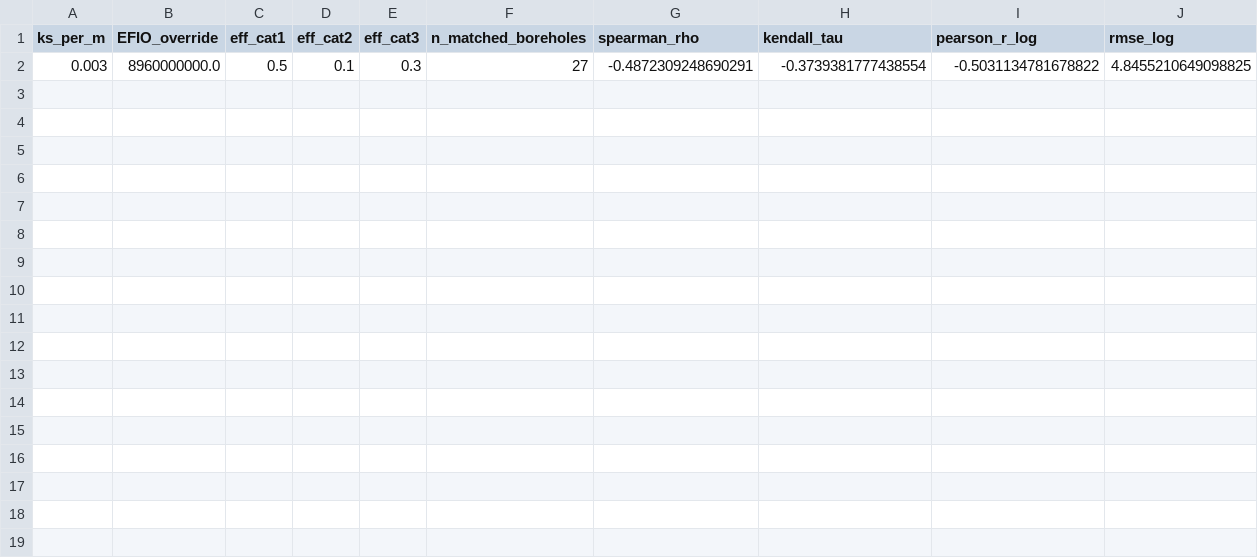
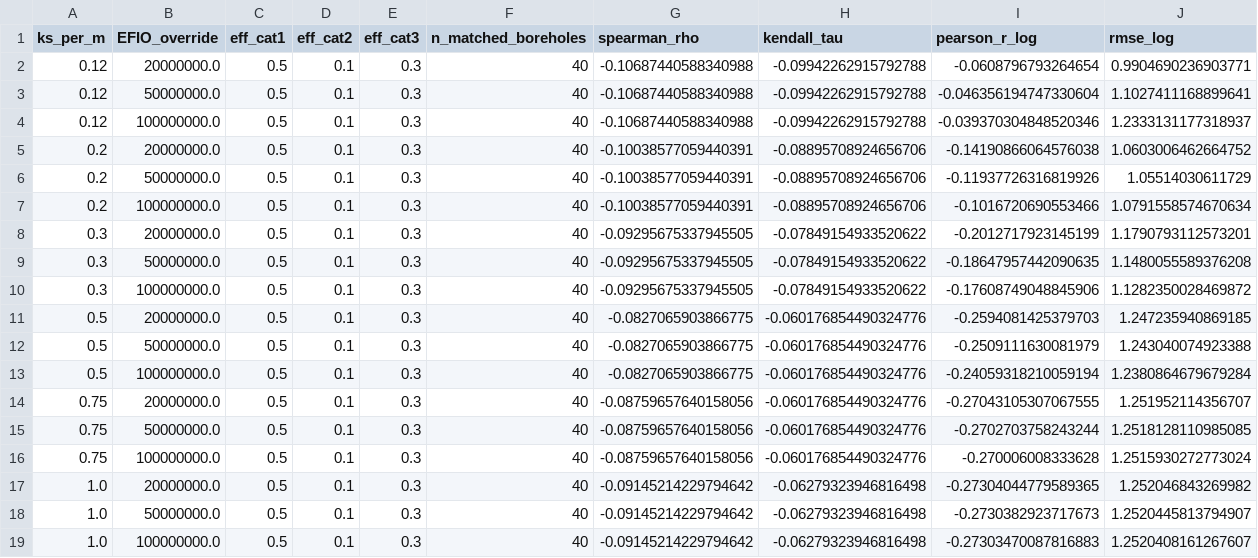
Before and after one commit to Mloweedgar/zanzibar-model, a CSV file: data/output/trend_search_results.csv, drawn as a sheet; removed rows and columns are numbered as before the commit, all else as after; the diff names each change by its address in the sheet, - before the commit and + after, or states it on an @@ line.

```diff
--- a/data/output/trend_search_results.csv
+++ b/data/output/trend_search_results.csv
-row 2: 0.003 | 8960000000.0 | 0.5 | 0.1 | 0.3 | 27 | -0.4872309248690291 | -0.3739381777438554 | -0.5031134781678822 | 4.8455210649098825
+row 2: 0.12 | 20000000.0 | 0.5 | 0.1 | 0.3 | 40 | -0.10687440588340988 | -0.09942262915792788 | -0.0608796793264654 | 0.9904690236903771
+row 3: 0.12 | 50000000.0 | 0.5 | 0.1 | 0.3 | 40 | -0.10687440588340988 | -0.09942262915792788 | -0.046356194747330604 | 1.1027411168899641
+row 4: 0.12 | 100000000.0 | 0.5 | 0.1 | 0.3 | 40 | -0.10687440588340988 | -0.09942262915792788 | -0.039370304848520346 | 1.2333131177318937
+row 5: 0.2 | 20000000.0 | 0.5 | 0.1 | 0.3 | 40 | -0.10038577059440391 | -0.08895708924656706 | -0.14190866064576038 | 1.0603006462664752
+row 6: 0.2 | 50000000.0 | 0.5 | 0.1 | 0.3 | 40 | -0.10038577059440391 | -0.08895708924656706 | -0.11937726316819926 | 1.05514030611729
+row 7: 0.2 | 100000000.0 | 0.5 | 0.1 | 0.3 | 40 | -0.10038577059440391 | -0.08895708924656706 | -0.1016720690553466 | 1.0791558574670634
+row 8: 0.3 | 20000000.0 | 0.5 | 0.1 | 0.3 | 40 | -0.09295675337945505 | -0.07849154933520622 | -0.2012717923145199 | 1.1790793112573201
+row 9: 0.3 | 50000000.0 | 0.5 | 0.1 | 0.3 | 40 | -0.09295675337945505 | -0.07849154933520622 | -0.18647957442090635 | 1.1480055589376208
+row 10: 0.3 | 100000000.0 | 0.5 | 0.1 | 0.3 | 40 | -0.09295675337945505 | -0.07849154933520622 | -0.17608749048845906 | 1.1282350028469872
+row 11: 0.5 | 20000000.0 | 0.5 | 0.1 | 0.3 | 40 | -0.0827065903866775 | -0.060176854490324776 | -0.2594081425379703 | 1.247235940869185
+row 12: 0.5 | 50000000.0 | 0.5 | 0.1 | 0.3 | 40 | -0.0827065903866775 | -0.060176854490324776 | -0.2509111630081979 | 1.243040074923388
+row 13: 0.5 | 100000000.0 | 0.5 | 0.1 | 0.3 | 40 | -0.0827065903866775 | -0.060176854490324776 | -0.24059318210059194 | 1.2380864679679284
+row 14: 0.75 | 20000000.0 | 0.5 | 0.1 | 0.3 | 40 | -0.08759657640158056 | -0.060176854490324776 | -0.27043105307067555 | 1.251952114356707
+row 15: 0.75 | 50000000.0 | 0.5 | 0.1 | 0.3 | 40 | -0.08759657640158056 | -0.060176854490324776 | -0.2702703758243244 | 1.2518128110985085
+row 16: 0.75 | 100000000.0 | 0.5 | 0.1 | 0.3 | 40 | -0.08759657640158056 | -0.060176854490324776 | -0.270006008333628 | 1.2515930272773024
+row 17: 1.0 | 20000000.0 | 0.5 | 0.1 | 0.3 | 40 | -0.09145214229794642 | -0.06279323946816498 | -0.27304044779589365 | 1.252046843269982
+row 18: 1.0 | 50000000.0 | 0.5 | 0.1 | 0.3 | 40 | -0.09145214229794642 | -0.06279323946816498 | -0.2730382923717673 | 1.2520445813794907
+row 19: 1.0 | 100000000.0 | 0.5 | 0.1 | 0.3 | 40 | -0.09145214229794642 | -0.06279323946816498 | -0.27303470087816883 | 1.2520408161267607
```
Also changed, not shown: data/output/dashboard_government_boreholes.csv, data/output/fio_concentration_at_boreholes.csv, 19 other files.
